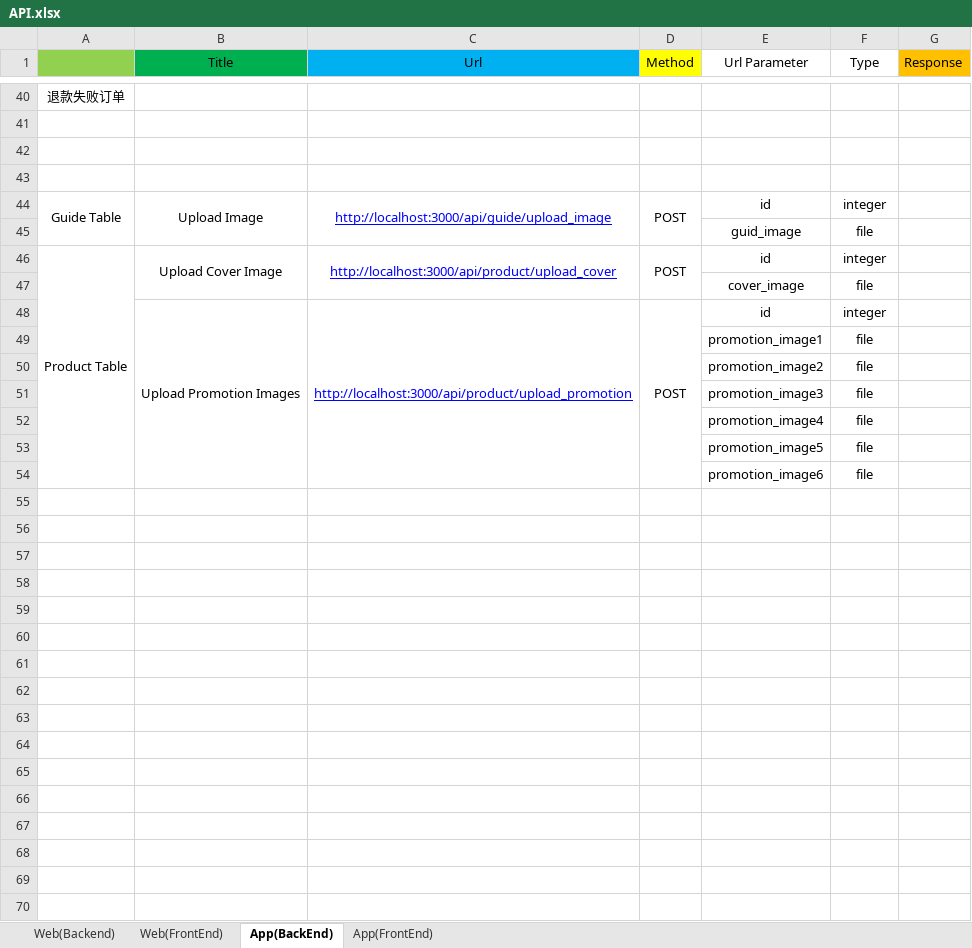
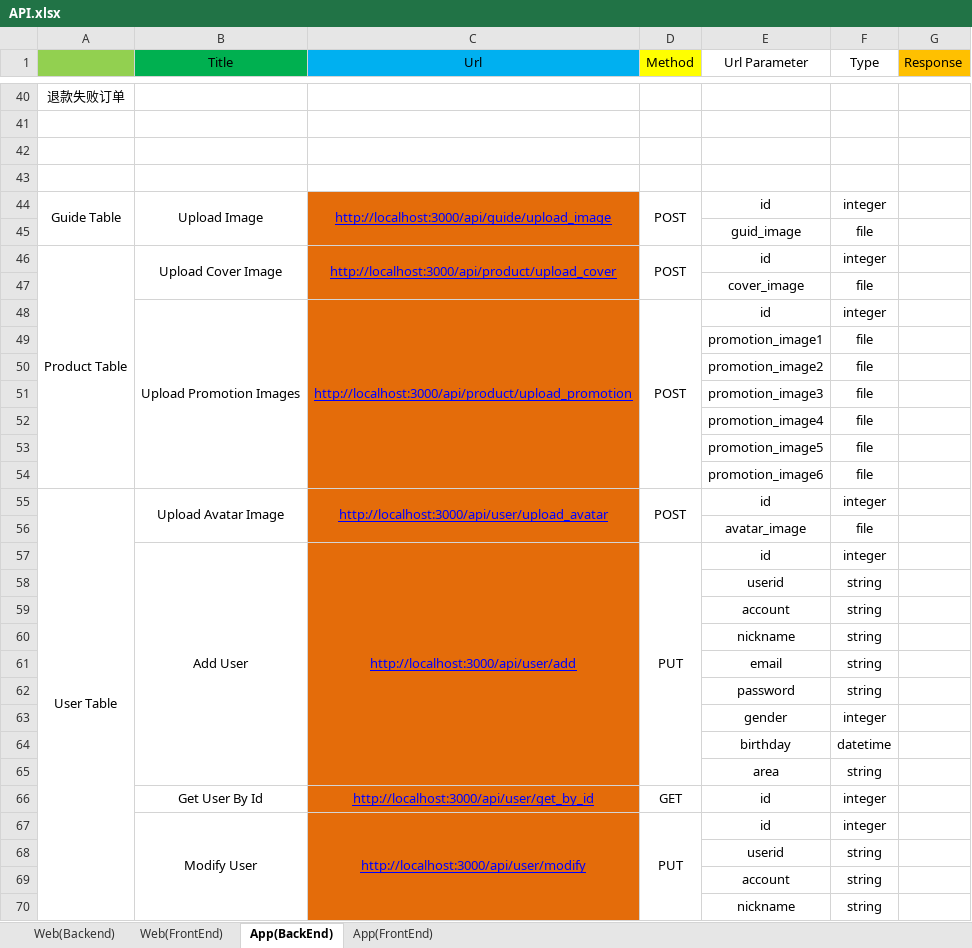
Before and after one commit to SeniorDeveloper0915/CremationAPI, an Excel workbook: API.xlsx, sheet App(BackEnd), drawn as a sheet; only a part is shown, gaps mark what is left out; values as stored, in another font and other column widths than the file's, no borders; the diff covers the shown part only; the diff names each change by its address in the sheet, - before the commit and + after, or states it on an @@ line.

```diff
--- a/API.xlsx (sheet App(BackEnd))
+++ b/API.xlsx (sheet App(BackEnd))
-C44:C54 fill: none
+C44:C54 fill: #E46C0A
+row 55: User Table | Upload Avatar Image | http://localhost:3000/api/user/upload_avatar | POST | id | integer
+row 56:  |  |  |  | avatar_image | file
+row 57:  | Add User | http://localhost:3000/api/user/add | PUT | id | integer
+row 58:  |  |  |  | userid | string
+row 59:  |  |  |  | account | string
+row 60:  |  |  |  | nickname | string
+row 61:  |  |  |  | email | string
+row 62:  |  |  |  | password | string
+row 63:  |  |  |  | gender | integer
+row 64:  |  |  |  | birthday | datetime
+row 65:  |  |  |  | area | string
+row 66:  | Get User By Id | http://localhost:3000/api/user/get_by_id | GET | id | integer
+row 67:  | Modify User | http://localhost:3000/api/user/modify | PUT | id | integer
+row 68:  |  |  |  | userid | string
+row 69:  |  |  |  | account | string
+row 70:  |  |  |  | nickname | string
```
Also changed, not shown: 7 added rows and cell formats elsewhere in this sheet, sheet Web(FrontEnd), sheet Web(Backend), charts or pictures, database.xlsx, 40 other files.
